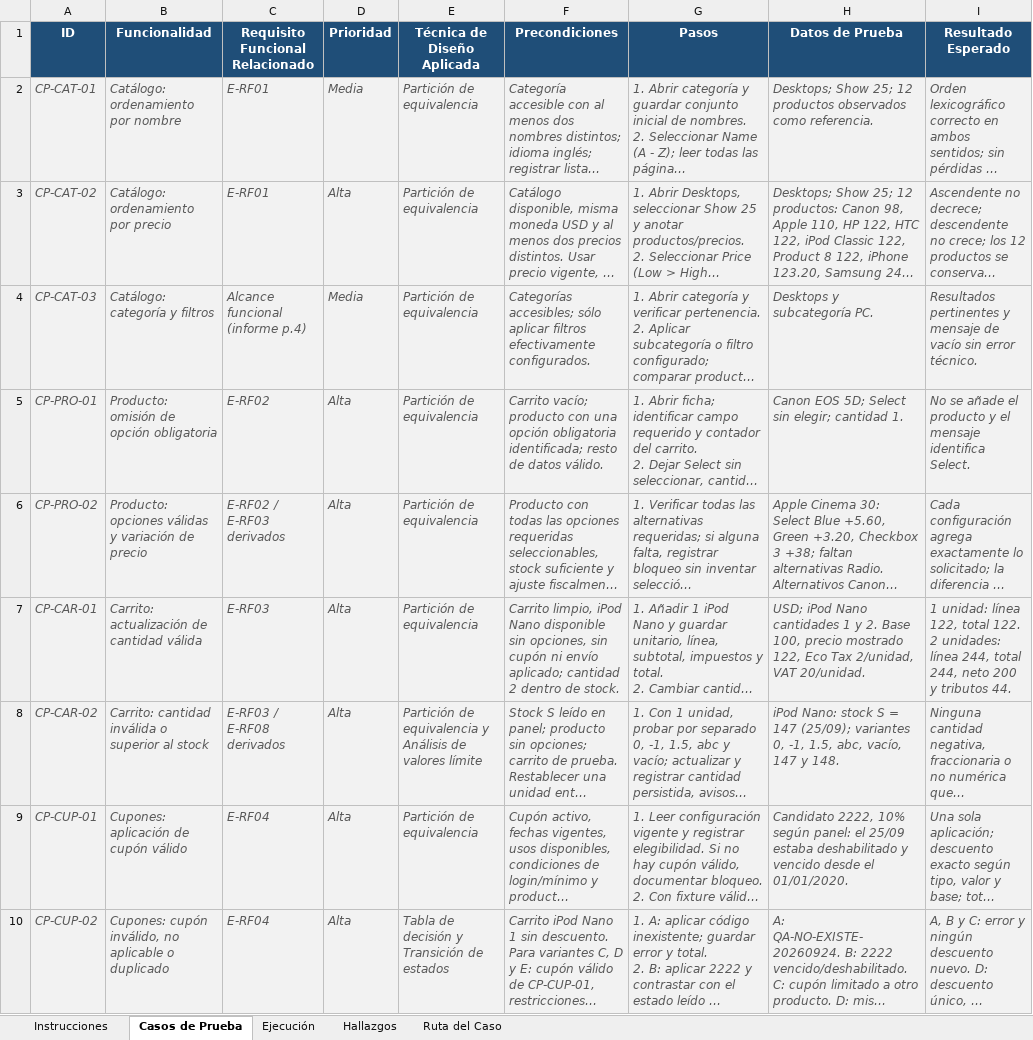
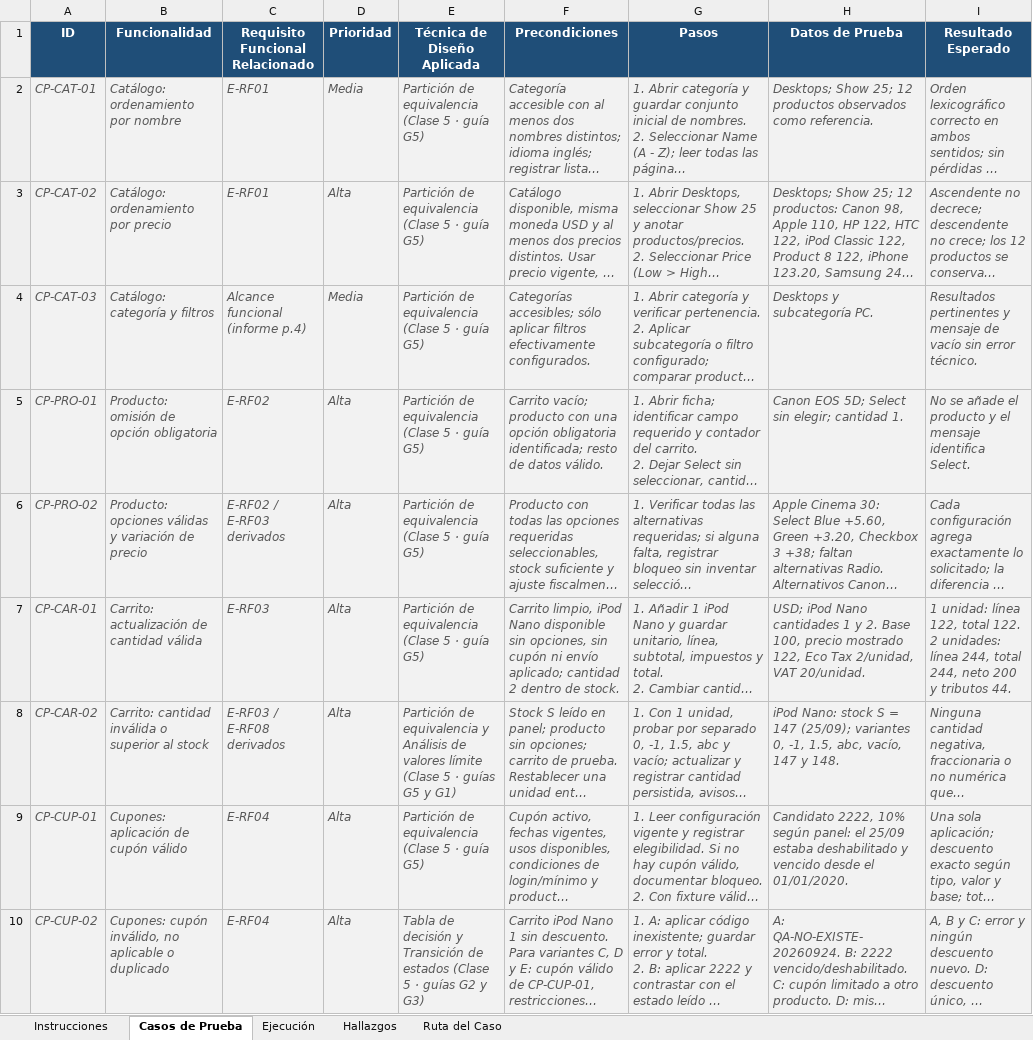
Before and after one commit to usuariogranit/Proyecto1_Caso3_OpenCart, an Excel workbook: entrega/Proyecto1_Caso3_Grupo5/Matriz_Casos_de_Prueba_Grupo5.xlsx, sheet Casos de Prueba, drawn as a sheet; only a part is shown; long unchanged cells end in …; values as stored, in another font and other column widths than the file's, no borders; the diff covers the shown part only; the diff names each change by its address in the sheet, - before the commit and + after, or states it on an @@ line.

Commit message:
Trazabilidad de cada tecnica con la clase y guia del curso en ruta, matriz y plan

```diff
--- a/entrega/Proyecto1_Caso3_Grupo5/Matriz_Casos_de_Prueba_Grupo5.xlsx (sheet Casos de Prueba)
+++ b/entrega/Proyecto1_Caso3_Grupo5/Matriz_Casos_de_Prueba_Grupo5.xlsx (sheet Casos de Prueba)
-E2:E7 (Técnica de Diseño Aplicada): Partición de equivalencia
+E2:E7 (Técnica de Diseño Aplicada): Partición de equivalencia (Clase 5 · guía G5)
-E8 (Técnica de Diseño Aplicada): …valores límite
+E8 (Técnica de Diseño Aplicada): …valores límite (Clase 5 · guías G5 y G1)
-E9 (Técnica de Diseño Aplicada): Partición de equivalencia
+E9 (Técnica de Diseño Aplicada): Partición de equivalencia (Clase 5 · guía G5)
-E10 (Técnica de Diseño Aplicada): …de estados
+E10 (Técnica de Diseño Aplicada): …de estados (Clase 5 · guías G2 y G3)
```
Also changed, not shown: 9 edited cells elsewhere in this sheet, 4 other files.
